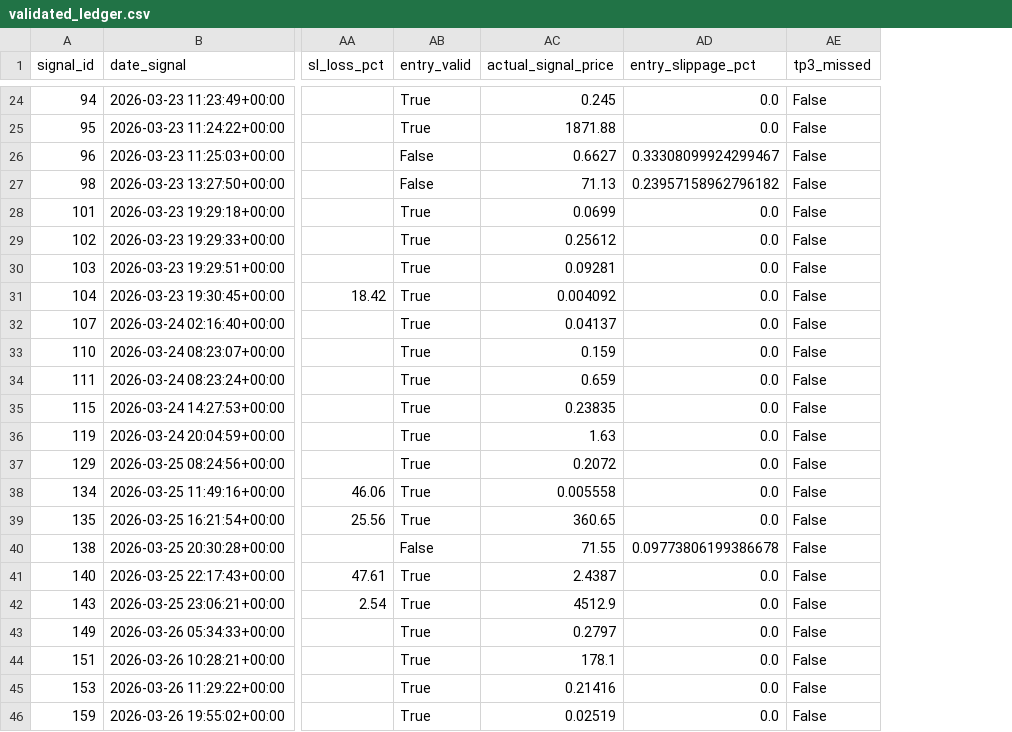
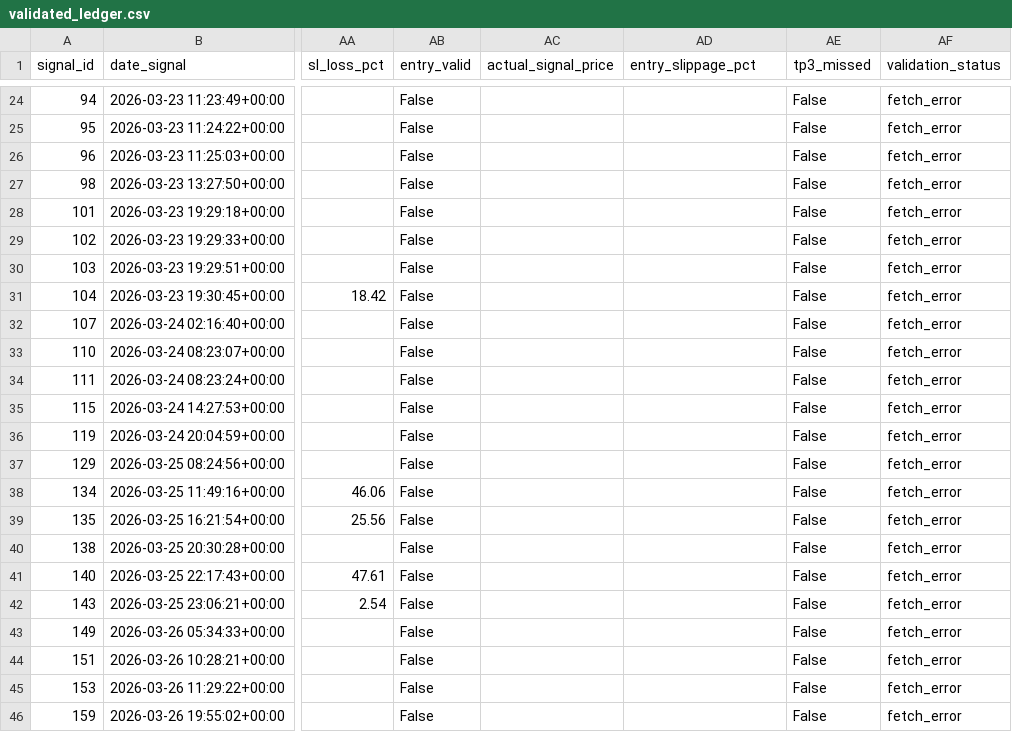
Before and after one commit to vforvaick/trade-radar, a CSV file: data/validated_ledger.csv, drawn as a sheet; only a part is shown, gaps mark what is left out; the diff covers the shown part only; the diff names each change by its address in the sheet, - before the commit and + after, or states it on an @@ line.

Commit message:
feat: ship crypto-signal v2 persistence and docs sync

```diff
--- a/data/validated_ledger.csv
+++ b/data/validated_ledger.csv
+column AF (validation_status), rows 24-46: all fetch_error
-AB24:AB25 (entry_valid): True
+AB24:AB25 (entry_valid): False
-AC24 (actual_signal_price): 0.245
+AC24 (actual_signal_price): (empty)
-AD24:AD25 (entry_slippage_pct): 0.0
+AD24:AD25 (entry_slippage_pct): (empty)
-AC25 (actual_signal_price): 1871.88
+AC25 (actual_signal_price): (empty)
-AC26 (actual_signal_price): 0.6627
+AC26 (actual_signal_price): (empty)
-AD26 (entry_slippage_pct): 0.33308099924299467
+AD26 (entry_slippage_pct): (empty)
-AC27 (actual_signal_price): 71.13
+AC27 (actual_signal_price): (empty)
-AD27 (entry_slippage_pct): 0.23957158962796182
+AD27 (entry_slippage_pct): (empty)
-AB28:AB39 (entry_valid): True
+AB28:AB39 (entry_valid): False
-AC28 (actual_signal_price): 0.0699
+AC28 (actual_signal_price): (empty)
-AD28:AD39 (entry_slippage_pct): 0.0
+AD28:AD39 (entry_slippage_pct): (empty)
-AC29 (actual_signal_price): 0.25612
+AC29 (actual_signal_price): (empty)
-AC30 (actual_signal_price): 0.09281
+AC30 (actual_signal_price): (empty)
-AC31 (actual_signal_price): 0.004092
+AC31 (actual_signal_price): (empty)
-AC32 (actual_signal_price): 0.04137
+AC32 (actual_signal_price): (empty)
-AC33 (actual_signal_price): 0.159
+AC33 (actual_signal_price): (empty)
-AC34 (actual_signal_price): 0.659
+AC34 (actual_signal_price): (empty)
-AC35 (actual_signal_price): 0.23835
+AC35 (actual_signal_price): (empty)
-AC36 (actual_signal_price): 1.63
+AC36 (actual_signal_price): (empty)
-AC37 (actual_signal_price): 0.2072
+AC37 (actual_signal_price): (empty)
-AC38 (actual_signal_price): 0.005558
+AC38 (actual_signal_price): (empty)
-AC39 (actual_signal_price): 360.65
+AC39 (actual_signal_price): (empty)
-AC40 (actual_signal_price): 71.55
+AC40 (actual_signal_price): (empty)
-AD40 (entry_slippage_pct): 0.09773806199386678
+AD40 (entry_slippage_pct): (empty)
-AB41:AB46 (entry_valid): True
+AB41:AB46 (entry_valid): False
-AC41 (actual_signal_price): 2.4387
+AC41 (actual_signal_price): (empty)
-AD41:AD46 (entry_slippage_pct): 0.0
+AD41:AD46 (entry_slippage_pct): (empty)
-AC42 (actual_signal_price): 4512.9
+AC42 (actual_signal_price): (empty)
-AC43 (actual_signal_price): 0.2797
+AC43 (actual_signal_price): (empty)
-AC44 (actual_signal_price): 178.1
+AC44 (actual_signal_price): (empty)
-AC45 (actual_signal_price): 0.21416
+AC45 (actual_signal_price): (empty)
-AC46 (actual_signal_price): 0.02519
+AC46 (actual_signal_price): (empty)
```
Also changed, not shown: 97 edited cells elsewhere in this file, 58 other files.
